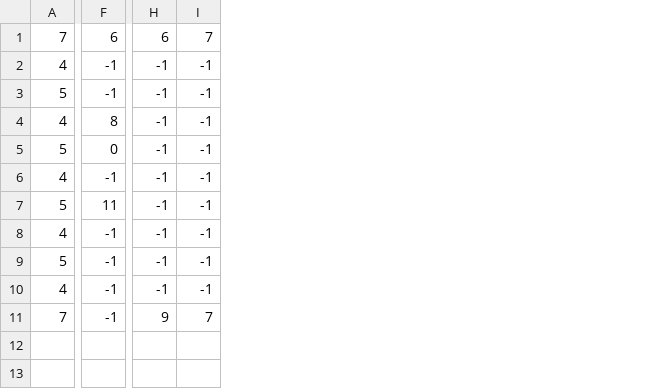
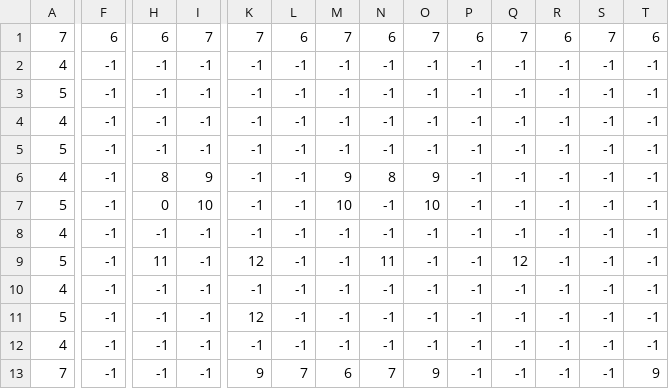
Before and after one commit to thaisfds/The_Shadow_Cat, a CSV file: Assets/Levels/Lobby/Lobby.csv, drawn as a sheet; only a part is shown, gaps mark what is left out; removed rows and columns are numbered as before the commit, all else as after; rows hold the shown columns only; the diff covers the shown part only; the diff names each change by its address in the sheet, - before the commit and + after, or states it on an @@ line.

```diff
--- a/Assets/Levels/Lobby/Lobby.csv
+++ b/Assets/Levels/Lobby/Lobby.csv
+column K, rows 1-5: 7 | -1 | -1 | -1 | -1; rows 10-13: -1 | 12 | -1 | 9
+column L, rows 1-5: 6 | -1 | -1 | -1 | -1; rows 10-13: -1 | -1 | -1 | 7
+column M, rows 1-5: 7 | -1 | -1 | -1 | -1; rows 10-13: -1 | -1 | -1 | 6
+column N, rows 1-5: 6 | -1 | -1 | -1 | -1; rows 10-13: -1 | -1 | -1 | 7
+column O, rows 1-5: 7 | -1 | -1 | -1 | -1; rows 10-13: -1 | -1 | -1 | 9
+column P, rows 1-5: 6 | -1 | -1 | -1 | -1; rows 10-13: all -1
+column Q, rows 1-5: 7 | -1 | -1 | -1 | -1; rows 10-13: all -1
+column R, rows 1-5: 6 | -1 | -1 | -1 | -1; rows 10-13: all -1
+column S, rows 1-5: 7 | -1 | -1 | -1 | -1; rows 10-13: all -1
+column T, rows 1-5: 6 | -1 | -1 | -1 | -1; rows 10-13: -1 | -1 | -1 | 9
-row 4: 4 | 8 | -1 | -1
-row 5: 5 | 0 | -1 | -1
-F5: 11
+F5: -1
+row 6: 4 | -1 | 8 | 9 | -1 | -1 | 9 | 8 | 9 | -1 | -1 | -1 | -1 | -1
+row 7: 5 | -1 | 0 | 10 | -1 | -1 | 10 | -1 | 10 | -1 | -1 | -1 | -1 | -1
+row 8: 4 | -1 | -1 | -1 | -1 | -1 | -1 | -1 | -1 | -1 | -1 | -1 | -1 | -1
+row 9: 5 | -1 | 11 | -1 | 12 | -1 | -1 | 11 | -1 | -1 | 12 | -1 | -1 | -1
-H13: 9
+H13: -1
-I13: 7
+I13: -1
```
Also changed, not shown: 1 edited cell elsewhere in this file, 1 other file.
